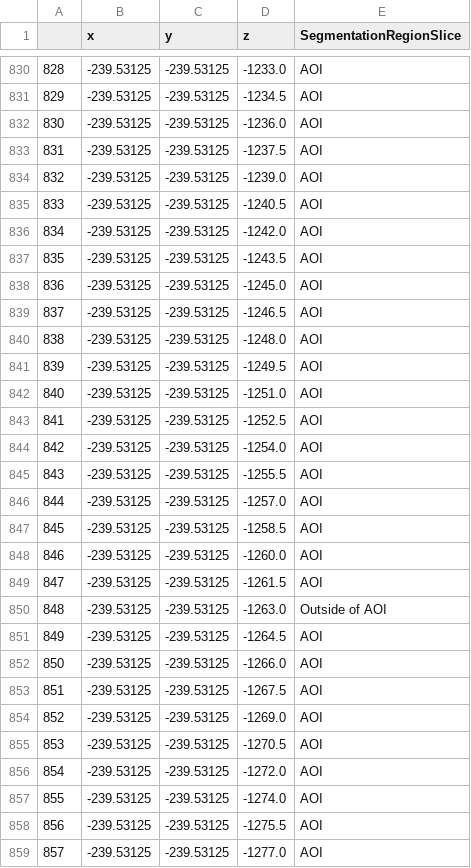
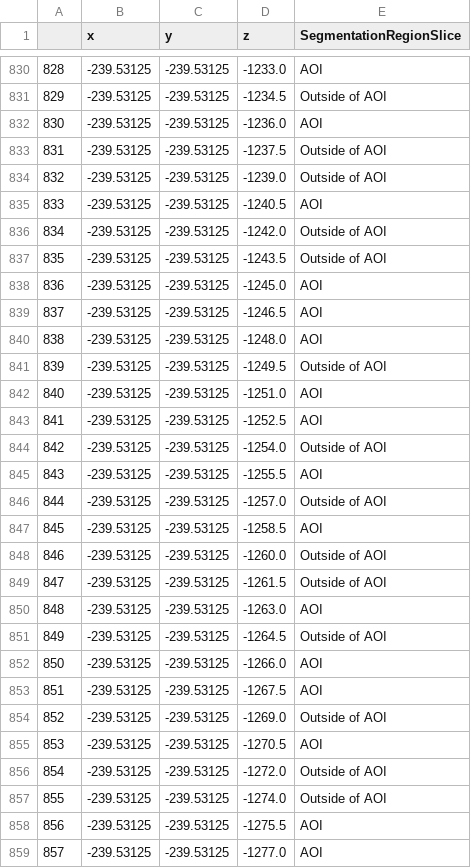
Before and after one commit to asif-jc/H-DenseUNet-CNN, a CSV file: tibia_mri_coord.csv, drawn as a sheet; only a part is shown, gaps mark what is left out; the diff covers the shown part only.

```diff
--- a/tibia_mri_coord.csv
+++ b/tibia_mri_coord.csv
@@ -830,9 +830,9 @@
 828,-239.53125,-239.53125,-1233.0,AOI
-829,-239.53125,-239.53125,-1234.5,AOI
+829,-239.53125,-239.53125,-1234.5,Outside of AOI
 830,-239.53125,-239.53125,-1236.0,AOI
-831,-239.53125,-239.53125,-1237.5,AOI
-832,-239.53125,-239.53125,-1239.0,AOI
+831,-239.53125,-239.53125,-1237.5,Outside of AOI
+832,-239.53125,-239.53125,-1239.0,Outside of AOI
 833,-239.53125,-239.53125,-1240.5,AOI
-834,-239.53125,-239.53125,-1242.0,AOI
-835,-239.53125,-239.53125,-1243.5,AOI
+834,-239.53125,-239.53125,-1242.0,Outside of AOI
+835,-239.53125,-239.53125,-1243.5,Outside of AOI
 836,-239.53125,-239.53125,-1245.0,AOI
@@ -840,19 +840,19 @@
 838,-239.53125,-239.53125,-1248.0,AOI
-839,-239.53125,-239.53125,-1249.5,AOI
+839,-239.53125,-239.53125,-1249.5,Outside of AOI
 840,-239.53125,-239.53125,-1251.0,AOI
 841,-239.53125,-239.53125,-1252.5,AOI
-842,-239.53125,-239.53125,-1254.0,AOI
+842,-239.53125,-239.53125,-1254.0,Outside of AOI
 843,-239.53125,-239.53125,-1255.5,AOI
-844,-239.53125,-239.53125,-1257.0,AOI
+844,-239.53125,-239.53125,-1257.0,Outside of AOI
 845,-239.53125,-239.53125,-1258.5,AOI
-846,-239.53125,-239.53125,-1260.0,AOI
-847,-239.53125,-239.53125,-1261.5,AOI
-848,-239.53125,-239.53125,-1263.0,Outside of AOI
-849,-239.53125,-239.53125,-1264.5,AOI
+846,-239.53125,-239.53125,-1260.0,Outside of AOI
+847,-239.53125,-239.53125,-1261.5,Outside of AOI
+848,-239.53125,-239.53125,-1263.0,AOI
+849,-239.53125,-239.53125,-1264.5,Outside of AOI
 850,-239.53125,-239.53125,-1266.0,AOI
 851,-239.53125,-239.53125,-1267.5,AOI
-852,-239.53125,-239.53125,-1269.0,AOI
+852,-239.53125,-239.53125,-1269.0,Outside of AOI
 853,-239.53125,-239.53125,-1270.5,AOI
-854,-239.53125,-239.53125,-1272.0,AOI
-855,-239.53125,-239.53125,-1274.0,AOI
+854,-239.53125,-239.53125,-1272.0,Outside of AOI
+855,-239.53125,-239.53125,-1274.0,Outside of AOI
 856,-239.53125,-239.53125,-1275.5,AOI
```
Also changed, not shown: 183 edited cells elsewhere in this file, 16 other files.
